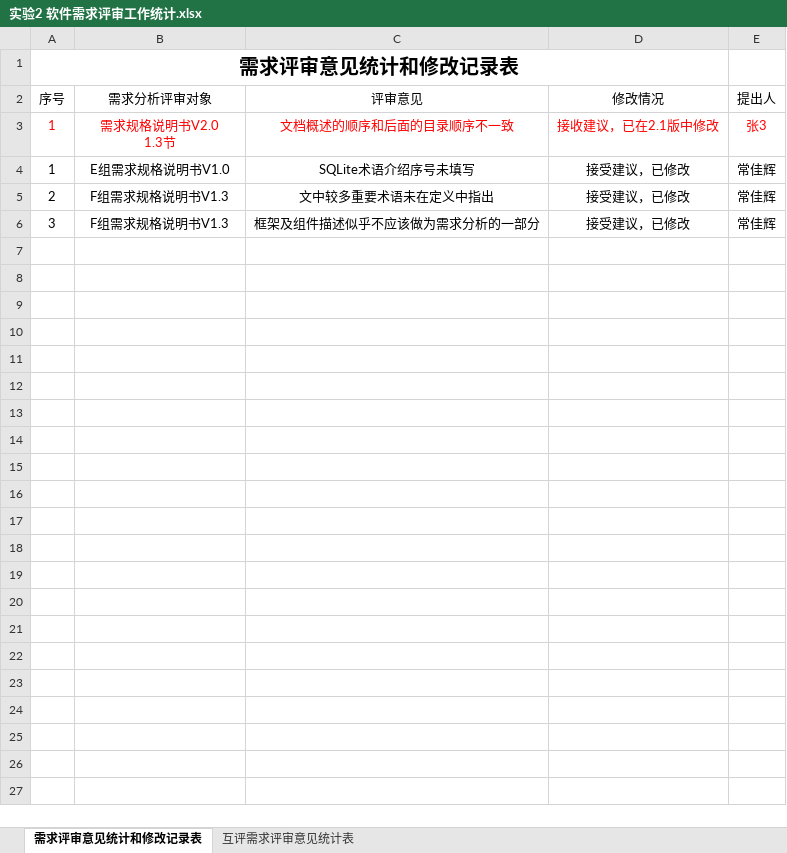
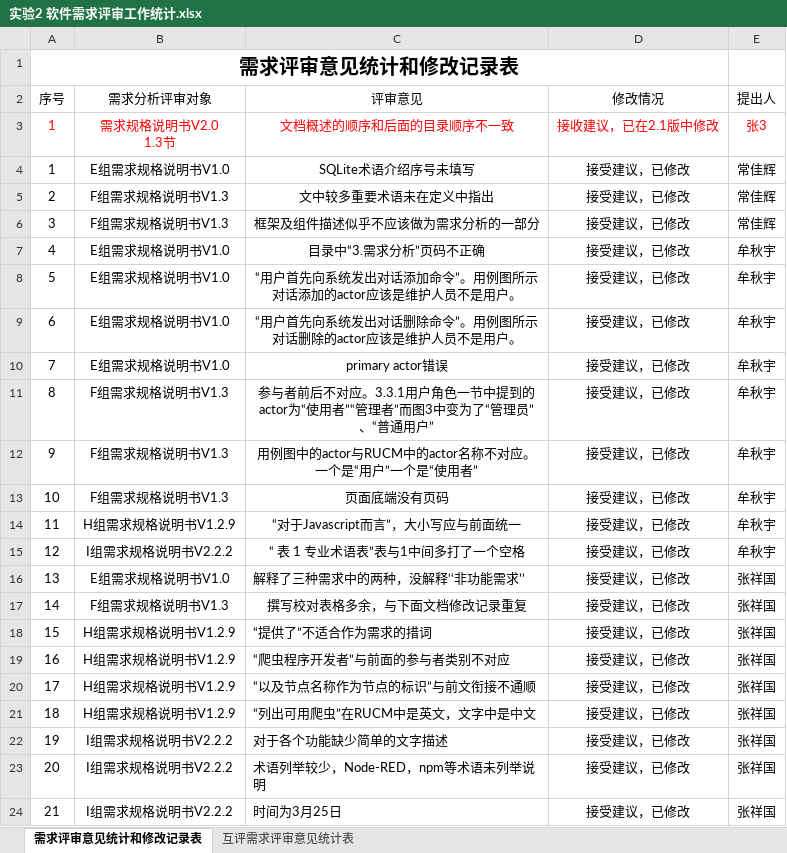
Before and after one commit to bhsei/20_G, an Excel workbook: 实验8：工作量估计与统计分析/实验2 软件需求评审工作统计.xlsx, sheet 需求评审意见统计和修改记录表, drawn as a sheet; values as stored, in another font and other column widths than the file's, no borders; table styles not drawn; the diff names each change by its address in the sheet, - before the commit and + after, or states it on an @@ line.

```diff
--- a/实验8：工作量估计与统计分析/实验2 软件需求评审工作统计.xlsx (sheet 需求评审意见统计和修改记录表)
+++ b/实验8：工作量估计与统计分析/实验2 软件需求评审工作统计.xlsx (sheet 需求评审意见统计和修改记录表)
+row 7: 4 | E组需求规格说明书V1.0 | 目录中“3.需求分析”页码不正确 | 接受建议，已修改 | 牟秋宇
+row 8: 5 | E组需求规格说明书V1.0 | “用户首先向系统发出对话添加命令”。用例图所示对话添加的actor应该是维护人员不是用户。 | 接受建议，已修改 | 牟秋宇
+row 9: 6 | E组需求规格说明书V1.0 | “用户首先向系统发出对话删除命令”。用例图所示对话删除的actor应该是维护人员不是用户。 | 接受建议，已修改 | 牟秋宇
+row 10: 7 | E组需求规格说明书V1.0 | primary actor错误 | 接受建议，已修改 | 牟秋宇
+row 11: 8 | F组需求规格说明书V1.3 | 参与者前后不对应。3.3.1用户角色一节中提到的actor为“使用者”“管理者”而图3中变为了“管理员”、“普通用户” | 接受建议，已修改 | 牟秋宇
+row 12: 9 | F组需求规格说明书V1.3 | 用例图中的actor与RUCM中的actor名称不对应。一个是“用户”一个是“使用者” | 接受建议，已修改 | 牟秋宇
+row 13: 10 | F组需求规格说明书V1.3 | 页面底端没有页码 | 接受建议，已修改 | 牟秋宇
+row 14: 11 | H组需求规格说明书V1.2.9 | “对于Javascript而言”，大小写应与前面统一 | 接受建议，已修改 | 牟秋宇
+row 15: 12 | I组需求规格说明书V2.2.2 | “ 表 1 专业术语表”表与1中间多打了一个空格 | 接受建议，已修改 | 牟秋宇
+row 16: 13 | E组需求规格说明书V1.0 | 解释了三种需求中的两种，没解释‘‘非功能需求’’ | 接受建议，已修改 | 张祥国
+row 17: 14 | F组需求规格说明书V1.3 | 撰写校对表格多余，与下面文档修改记录重复 | 接受建议，已修改 | 张祥国
+row 18: 15 | H组需求规格说明书V1.2.9 | “提供了”不适合作为需求的措词 | 接受建议，已修改 | 张祥国
+row 19: 16 | H组需求规格说明书V1.2.9 | “爬虫程序开发者”与前面的参与者类别不对应 | 接受建议，已修改 | 张祥国
+row 20: 17 | H组需求规格说明书V1.2.9 | “以及节点名称作为节点的标识”与前文衔接不通顺 | 接受建议，已修改 | 张祥国
+row 21: 18 | H组需求规格说明书V1.2.9 | “列出可用爬虫”在RUCM中是英文，文字中是中文 | 接受建议，已修改 | 张祥国
+row 22: 19 | I组需求规格说明书V2.2.2 | 对于各个功能缺少简单的文字描述 | 接受建议，已修改 | 张祥国
+row 23: 20 | I组需求规格说明书V2.2.2 | 术语列举较少，Node-RED，npm等术语未列举说明 | 接受建议，已修改 | 张祥国
+row 24: 21 | I组需求规格说明书V2.2.2 | 时间为3月25日 | 接受建议，已修改 | 张祥国
```
Also changed, not shown: 实验8：工作量估计与统计分析/实验1 软件需求分析工作统计.xlsx, 实验8：工作量估计与统计分析/实验6 软件进度计划与控制工作统计.xlsx, 10 other files.
